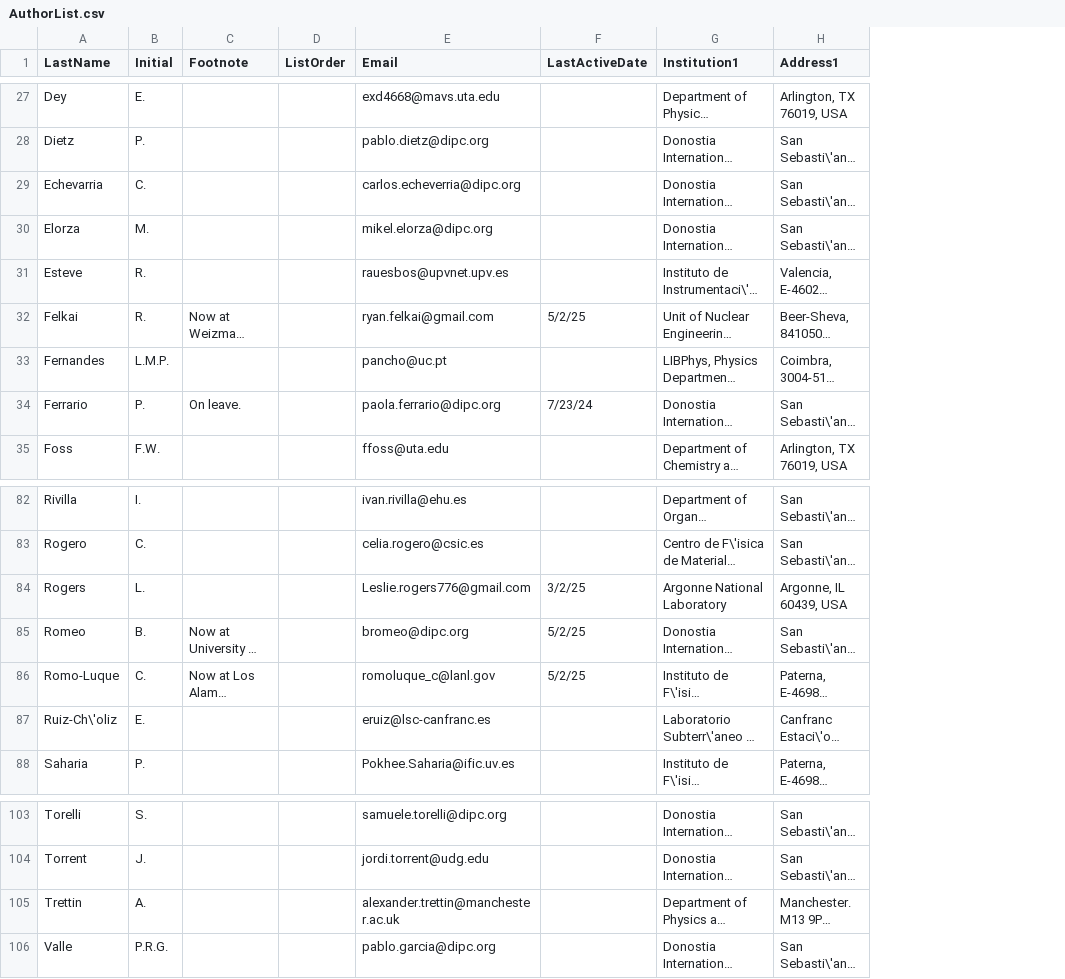
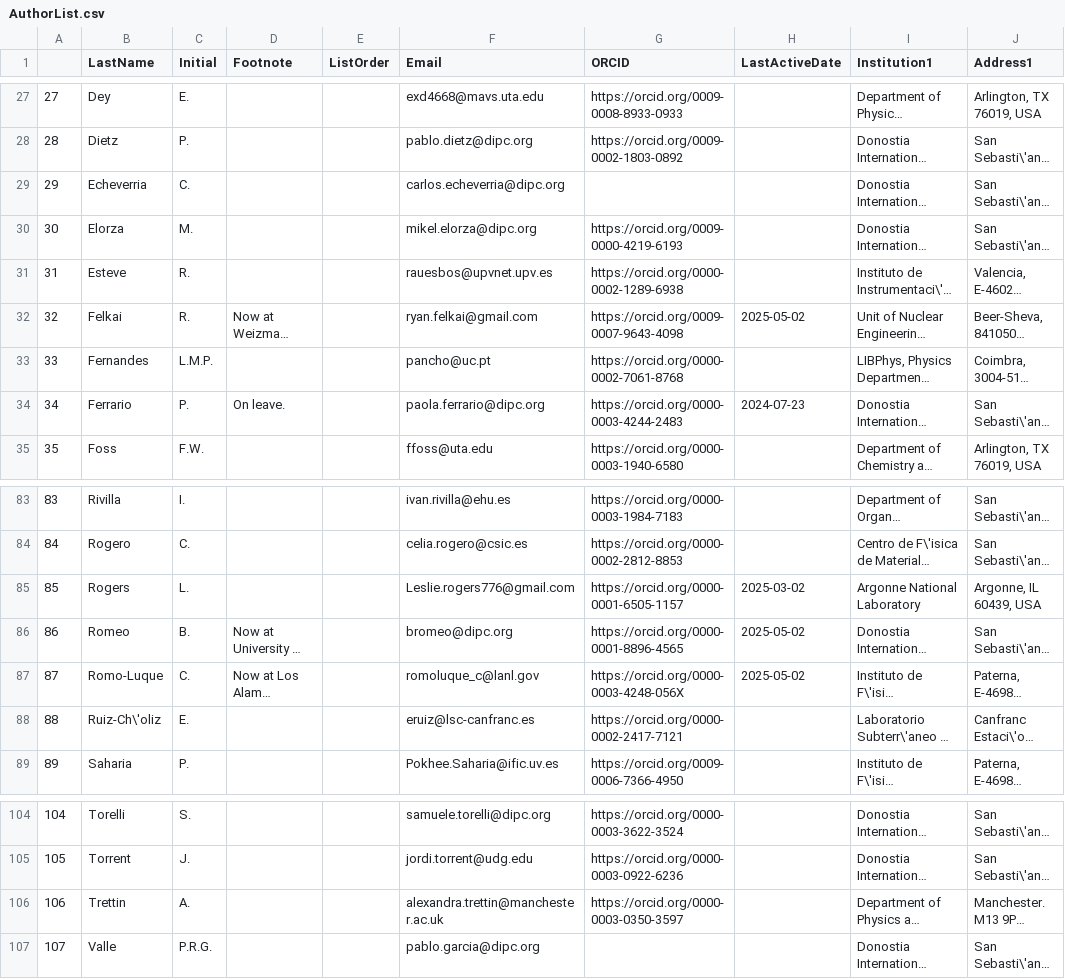
Before and after one commit to next-exp/NEXTAuthorList, a CSV file: AuthorList.csv, drawn as a sheet; only a part is shown, gaps mark what is left out; long unchanged cells end in …; addresses are those after the commit; the diff covers the shown part only; the diff names each change by its address in the sheet, - before the commit and + after, or states it on an @@ line.

```diff
--- a/AuthorList.csv
+++ b/AuthorList.csv
+column A, rows 27-35: 27 | 28 | 29 | 30 | 31 | 32 | 33 | 34 | 35; rows 83-89: 83 | 84 | 85 | 86 | 87 | 88 | 89; rows 104-107: 104 | 105 | 106 | 107
+column G (ORCID), rows 27-35: https://orcid.org/0009-0008-8933-0933 | https://orcid.org/0009-0002-1803-0892 |  | https://orcid.org/0009-0000-4219-6193 | https://orcid.org/0000-0002-1289-6938 | https://orcid.org/0009-0007-9643-4098 | https://orcid.org/0000-0002-7061-8768 | https://orcid.org/0000-0003-4244-2483 | https://orcid.org/0000-0003-1940-6580; rows 83-89: https://orcid.org/0000-0003-1984-7183 | https://orcid.org/0000-0002-2812-8853 | https://orcid.org/0000-0001-6505-1157 | https://orcid.org/0000-0001-8896-4565 | https://orcid.org/0000-0003-4248-056X | https://orcid.org/0000-0002-2417-7121 | https://orcid.org/0009-0006-7366-4950; rows 104-106: https://orcid.org/0000-0003-3622-3524 | https://orcid.org/0000-0003-0922-6236 | https://orcid.org/0000-0003-0350-3597
-B29 (LastName): Echevarria
+B29 (LastName): Echeverria
-H32 (LastActiveDate): 5/2/25
+H32 (LastActiveDate): 2025-05-02
-H34 (LastActiveDate): 7/23/24
+H34 (LastActiveDate): 2024-07-23
-H85 (LastActiveDate): 3/2/25
+H85 (LastActiveDate): 2025-03-02
-H86:H87 (LastActiveDate): 5/2/25
+H86:H87 (LastActiveDate): 2025-05-02
-F106 (Email): alexander.trettin@manchester.ac.uk
+F106 (Email): alexandra.trettin@manchester.ac.uk
```
Also changed, not shown: 1 added row and 9 edited cells elsewhere in this file, 3 other files.
